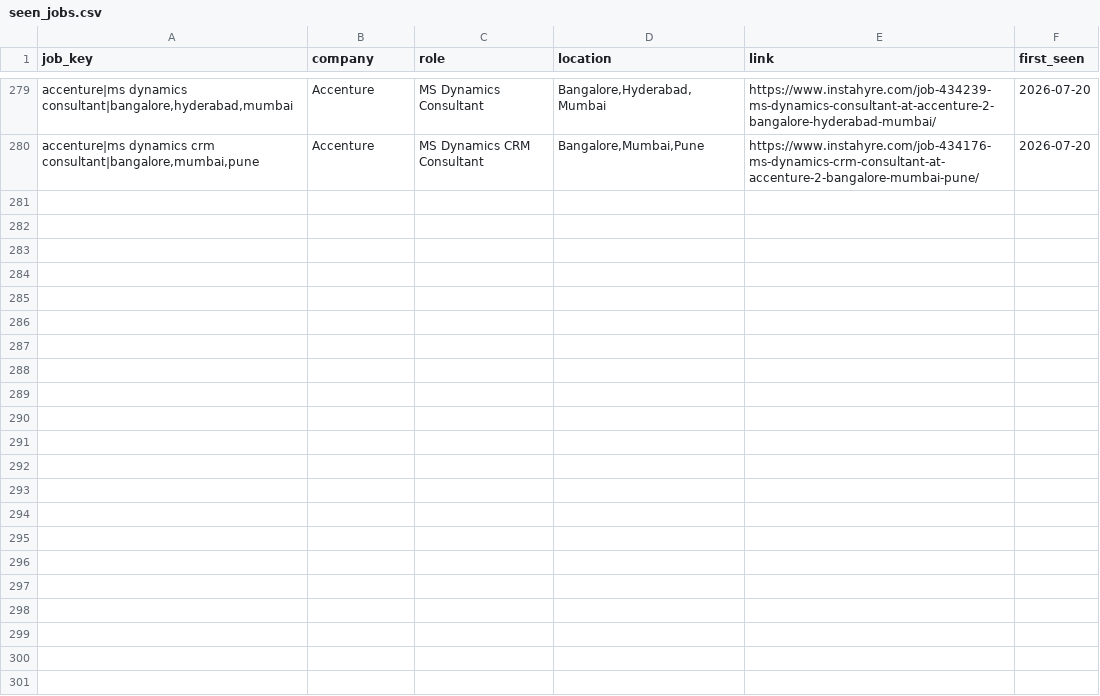
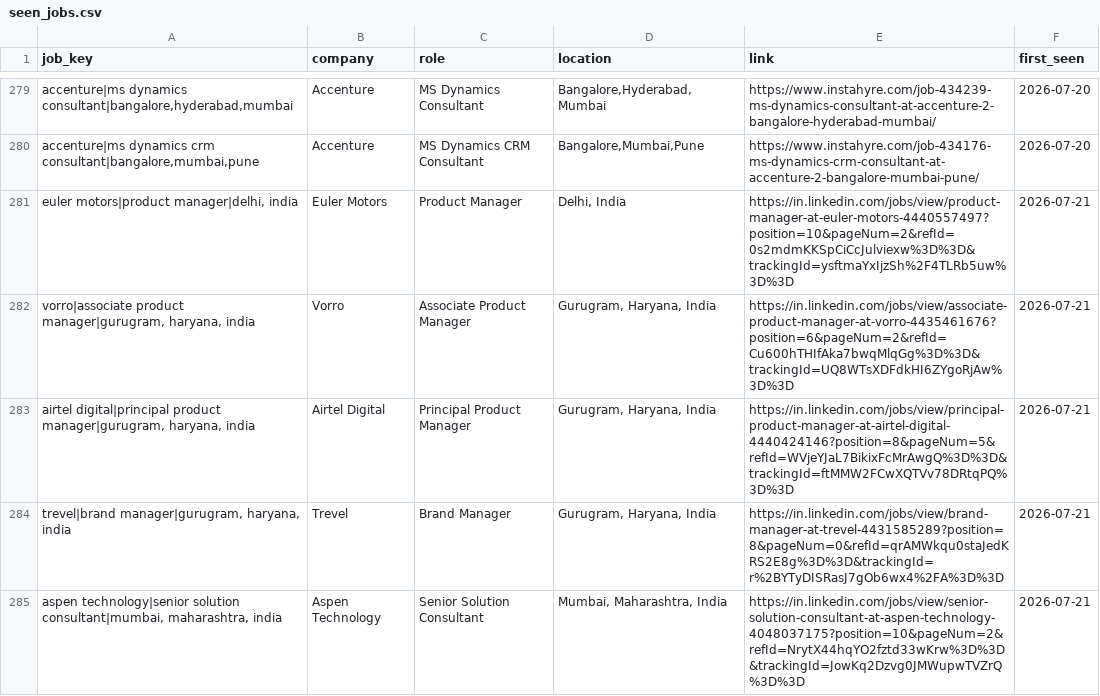
Before and after one commit to yamini1312singh/job-crawler, a CSV file: data/seen_jobs.csv, drawn as a sheet; only a part is shown, gaps mark what is left out; the diff covers the shown part only; the diff names each change by its address in the sheet, - before the commit and + after, or states it on an @@ line.

```diff
--- a/data/seen_jobs.csv
+++ b/data/seen_jobs.csv
+row 281: euler motors|product manager|delhi, india | Euler Motors | Product Manager | Delhi, India | https://in.linkedin.com/jobs/view/product-manager-at-euler-motors-4440557497?position=10&pageNum=2&refId=0s2mdmKKSpCiCcJulviexw%3D%3D&trackingId=ysftmaYxIjzSh%2F4TLRb5uw%3D%3D | 2026-07-21
+row 282: vorro|associate product manager|gurugram, haryana, india | Vorro | Associate Product Manager | Gurugram, Haryana, India | https://in.linkedin.com/jobs/view/associate-product-manager-at-vorro-4435461676?position=6&pageNum=2&refId=Cu600hTHIfAka7bwqMlqGg%3D%3D&trackingId=UQ8WTsXDFdkHI6ZYgoRjAw%3D%3D | 2026-07-21
+row 283: airtel digital|principal product manager|gurugram, haryana, india | Airtel Digital | Principal Product Manager | Gurugram, Haryana, India | https://in.linkedin.com/jobs/view/principal-product-manager-at-airtel-digital-4440424146?position=8&pageNum=5&refId=WVjeYJaL7BikixFcMrAwgQ%3D%3D&trackingId=ftMMW2FCwXQTVv78DRtqPQ%3D%3D | 2026-07-21
+row 284: trevel|brand manager|gurugram, haryana, india | Trevel | Brand Manager | Gurugram, Haryana, India | https://in.linkedin.com/jobs/view/brand-manager-at-trevel-4431585289?position=8&pageNum=0&refId=qrAMWkqu0staJedKRS2E8g%3D%3D&trackingId=r%2BYTyDISRasJ7gOb6wx4%2FA%3D%3D | 2026-07-21
+row 285: aspen technology|senior solution consultant|mumbai, maharashtra, india | Aspen Technology | Senior Solution Consultant | Mumbai, Maharashtra, India | https://in.linkedin.com/jobs/view/senior-solution-consultant-at-aspen-technology-4048037175?position=10&pageNum=2&refId=NrytX44hqYO2fztd33wKrw%3D%3D&trackingId=JowKq2Dzvg0JMWupwTVZrQ%3D%3D | 2026-07-21
```
Also changed, not shown: 4 added rows elsewhere in this file, data/jobs.csv, data/raw_jobs.csv.
